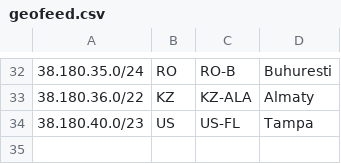
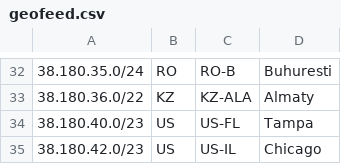
Before and after one commit to 3NT-COM/geofeed, a CSV file: geofeed.csv, drawn as a sheet; only a part is shown, gaps mark what is left out; the diff names each change by its address in the sheet, - before the commit and + after, or states it on an @@ line.

Commit message:
-- add /23 to Chicago

```diff
--- a/geofeed.csv
+++ b/geofeed.csv
+row 35: 38.180.42.0/23 | US | US-IL | Chicago
```
